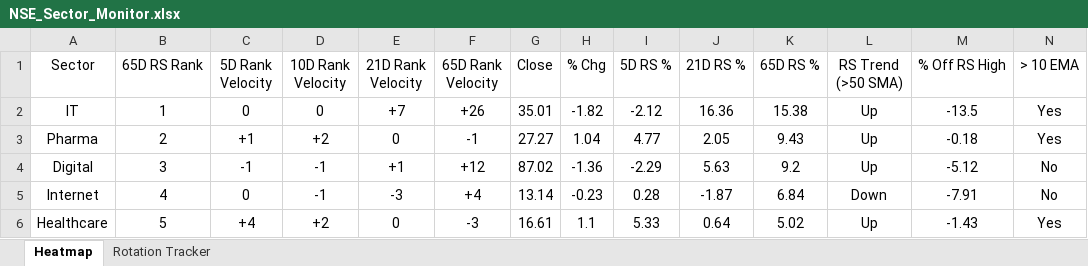
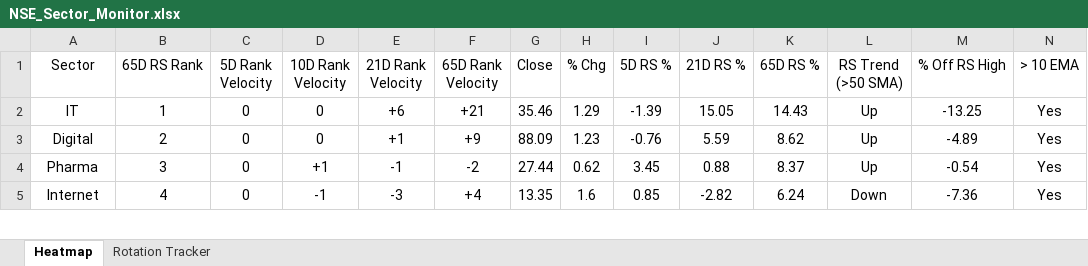
Before and after one commit to chethanshivaraju94-netizen/nse-market-monitor, an Excel workbook: NSE_Sector_Monitor.xlsx, sheet Heatmap, drawn as a sheet; only a part is shown; values as stored, in another font and other column widths than the file's, no borders; conditional formats not drawn; removed rows and columns are numbered as before the commit, all else as after; rows hold the shown columns only; the diff covers the shown part only; the diff names each change by its address in the sheet, - before the commit and + after, or states it on an @@ line.

```diff
--- a/NSE_Sector_Monitor.xlsx (sheet Heatmap)
+++ b/NSE_Sector_Monitor.xlsx (sheet Heatmap)
-E2 (21D Rank Velocity): +7
+E2 (21D Rank Velocity): +6
-F2 (65D Rank Velocity): +26
+F2 (65D Rank Velocity): +21
-G2 (Close): 35.01
+G2 (Close): 35.46
-H2 (% Chg): -1.82
+H2 (% Chg): 1.29
-I2 (5D RS %): -2.12
+I2 (5D RS %): -1.39
-J2 (21D RS %): 16.36
+J2 (21D RS %): 15.05
-K2 (65D RS %): 15.38
+K2 (65D RS %): 14.43
-M2 (% Off RS High): -13.5
+M2 (% Off RS High): -13.25
+row 3: Digital | 2 | 0 | 0 | +1 | +9 | 88.09 | 1.23 | -0.76 | 5.59 | 8.62 | Up | -4.89 | Yes
-B4 (65D RS Rank): 2
+B4 (65D RS Rank): 3
-C4 (5D Rank Velocity): +1
+C4 (5D Rank Velocity): 0
-D4 (10D Rank Velocity): +2
+D4 (10D Rank Velocity): +1
-E4 (21D Rank Velocity): 0
+E4 (21D Rank Velocity): -1
-F4 (65D Rank Velocity): -1
+F4 (65D Rank Velocity): -2
-G4 (Close): 27.27
+G4 (Close): 27.44
-H4 (% Chg): 1.04
+H4 (% Chg): 0.62
-I4 (5D RS %): 4.77
+I4 (5D RS %): 3.45
-J4 (21D RS %): 2.05
+J4 (21D RS %): 0.88
-K4 (65D RS %): 9.43
+K4 (65D RS %): 8.37
-M4 (% Off RS High): -0.18
+M4 (% Off RS High): -0.54
-row 4: Digital | 3 | -1 | -1 | +1 | +12 | 87.02 | -1.36 | -2.29 | 5.63 | 9.2 | Up | -5.12 | No
-G5 (Close): 13.14
+G5 (Close): 13.35
-H5 (% Chg): -0.23
+H5 (% Chg): 1.6
-I5 (5D RS %): 0.28
+I5 (5D RS %): 0.85
-J5 (21D RS %): -1.87
+J5 (21D RS %): -2.82
-K5 (65D RS %): 6.84
+K5 (65D RS %): 6.24
-M5 (% Off RS High): -7.91
+M5 (% Off RS High): -7.36
-N5 (> 10 EMA): No
+N5 (> 10 EMA): Yes
-row 6: Healthcare | 5 | +4 | +2 | 0 | -3 | 16.61 | 1.1 | 5.33 | 0.64 | 5.02 | Up | -1.43 | Yes
```
Also changed, not shown: 9 added rows, 8 removed rows and 141 edited cells elsewhere in this sheet, sheet Rotation Tracker, NSE_Market_Monitor.xlsx.
